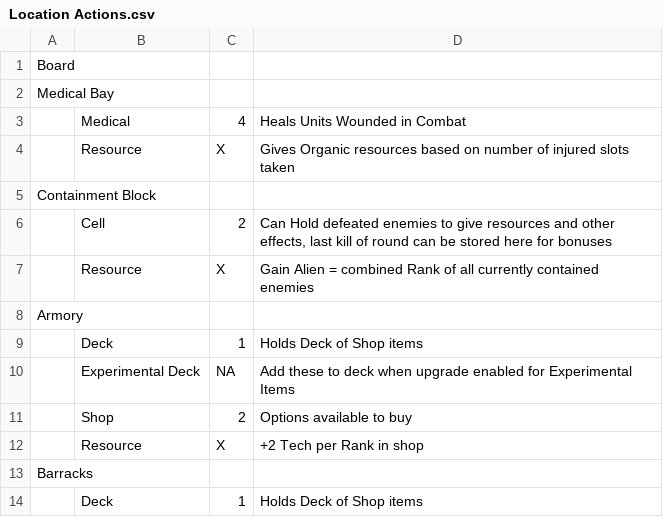
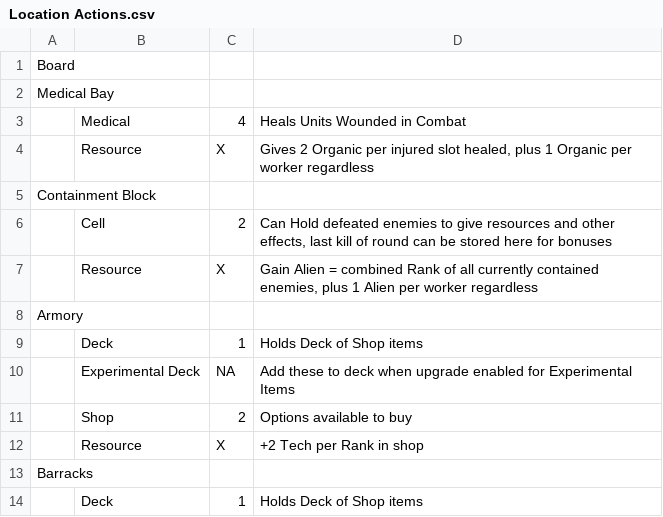
Before and after one commit to Tumbrawolf/Board, a CSV file: Location Actions.csv, drawn as a sheet; only a part is shown.

```diff
--- a/Location Actions.csv
+++ b/Location Actions.csv
@@ -3,6 +3,6 @@ Medical Bay,,,
 ,Medical,4,Heals Units Wounded in Combat
-,Resource,X,Gives Organic resources based on number of injured slots taken
+,Resource,X,"Gives 2 Organic per injured slot healed, plus 1 Organic per worker regardless"
 Containment Block,,,
 ,Cell,2,"Can Hold defeated enemies to give resources and other effects, last kill of round can be stored here for bonuses"
-,Resource,X,Gain Alien = combined Rank of all currently contained enemies
+,Resource,X,"Gain Alien = combined Rank of all currently contained enemies, plus 1 Alien per worker regardless"
 Armory,,,
```
Also changed, not shown: 2 other files.
